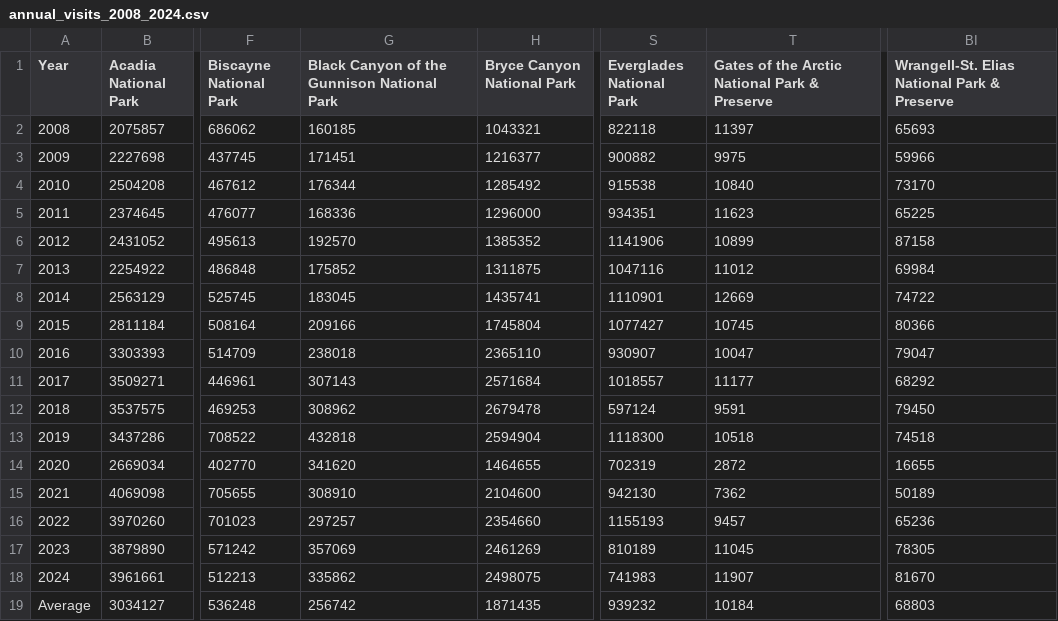
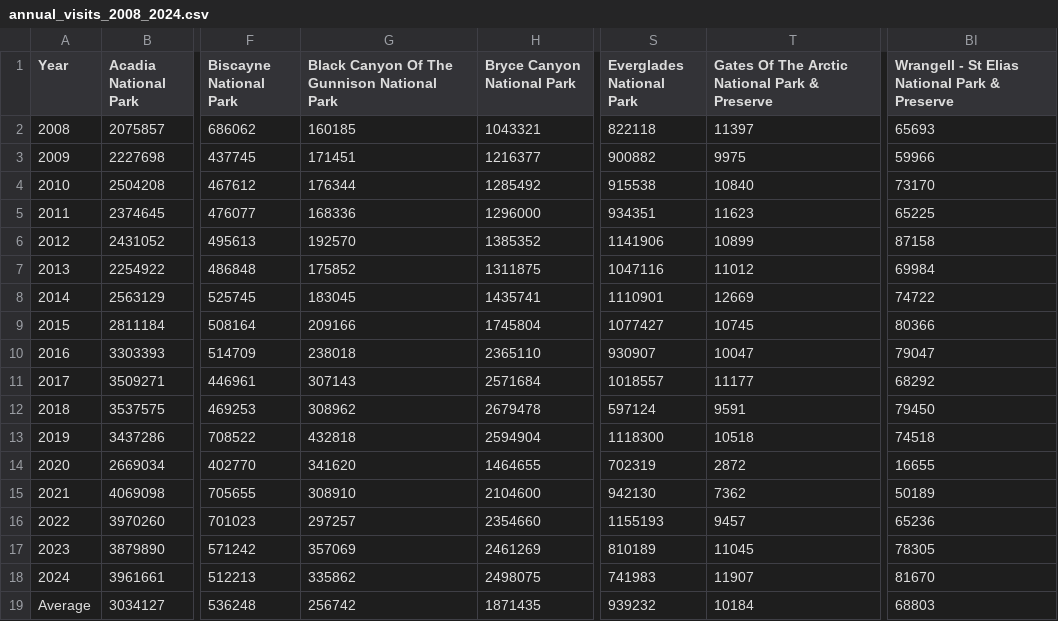
Before and after one commit to ENG498-JCDD/Team2, a CSV file: src/data/NPS/annual_visits_2008_2024.csv, drawn as a sheet; only a part is shown, gaps mark what is left out; the diff names each change by its address in the sheet, - before the commit and + after, or states it on an @@ line.

```diff
--- a/src/data/NPS/annual_visits_2008_2024.csv
+++ b/src/data/NPS/annual_visits_2008_2024.csv
-G1: Black Canyon of the Gunnison National Park
+G1: Black Canyon Of The Gunnison National Park
-T1: Gates of the Arctic National Park & Preserve
+T1: Gates Of The Arctic National Park & Preserve
-BI1: Wrangell-St. Elias National Park & Preserve
+BI1: Wrangell - St Elias National Park & Preserve
```
Also changed, not shown: src/data/NPS/full_parks_dataset.csv, 2 other files.
